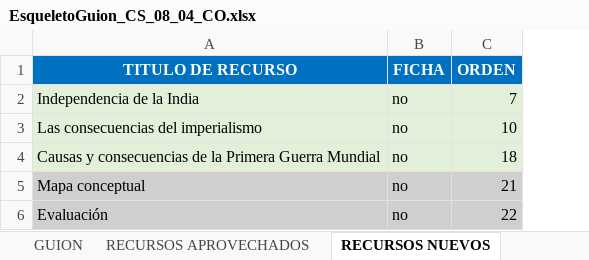
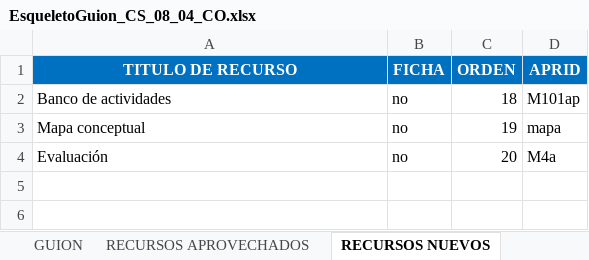
Before and after one commit to AulaPlanetaColombia/CienciasSociales, an Excel workbook: fuentes/contenidos/grado08/guion04/EsqueletoGuion_CS_08_04_CO.xlsx, sheet RECURSOS NUEVOS, drawn as a sheet; values as stored, in another font and other column widths than the file's, no borders; removed rows and columns are numbered as before the commit, all else as after; the diff names each change by its address in the sheet, - before the commit and + after, or states it on an @@ line.

```diff
--- a/fuentes/contenidos/grado08/guion04/EsqueletoGuion_CS_08_04_CO.xlsx (sheet RECURSOS NUEVOS)
+++ b/fuentes/contenidos/grado08/guion04/EsqueletoGuion_CS_08_04_CO.xlsx (sheet RECURSOS NUEVOS)
+column D (APRID), rows 2-4: M101ap | mapa | M4a
-row 2: Independencia de la India | no | 7
-row 3: Las consecuencias del imperialismo | no | 10
-A2 (TITULO DE RECURSO): Causas y consecuencias de la Primera Guerra Mundial
+A2 (TITULO DE RECURSO): Banco de actividades
-A2:C2 fill: #E2F0D9
+A2:C2 fill: none
-A3:C4 fill: #D0CECE
+A3:C4 fill: none
-C3 (ORDEN): 21
+C3 (ORDEN): 19
-C4 (ORDEN): 22
+C4 (ORDEN): 20
```
Also changed, not shown: sheet CUADERNO DE ESTUDIO, sheet RECURSOS APROVECHADOS, sheet CUADERNO DEL PROFESOR, sheet GUION, hidden cells, fuentes/contenidos/grado08/guion04/Escaleta_CS_08_04_CO.xlsx, 4 other files.
